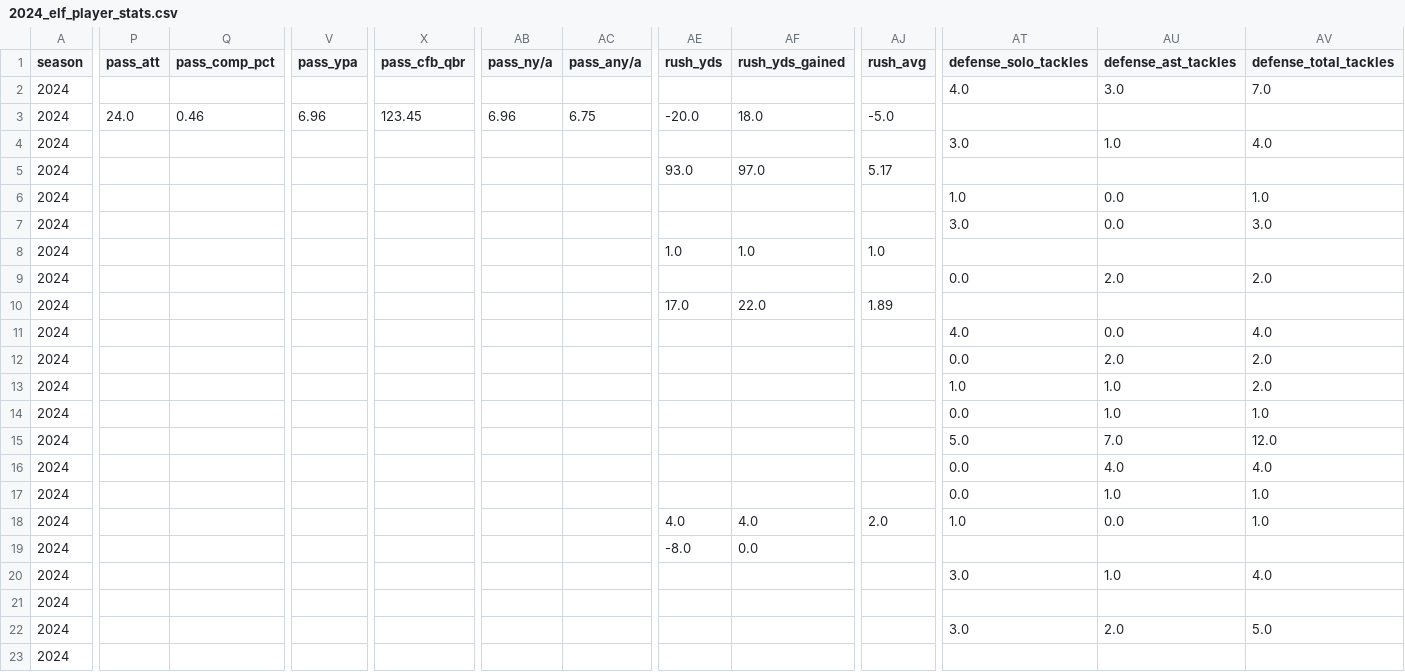
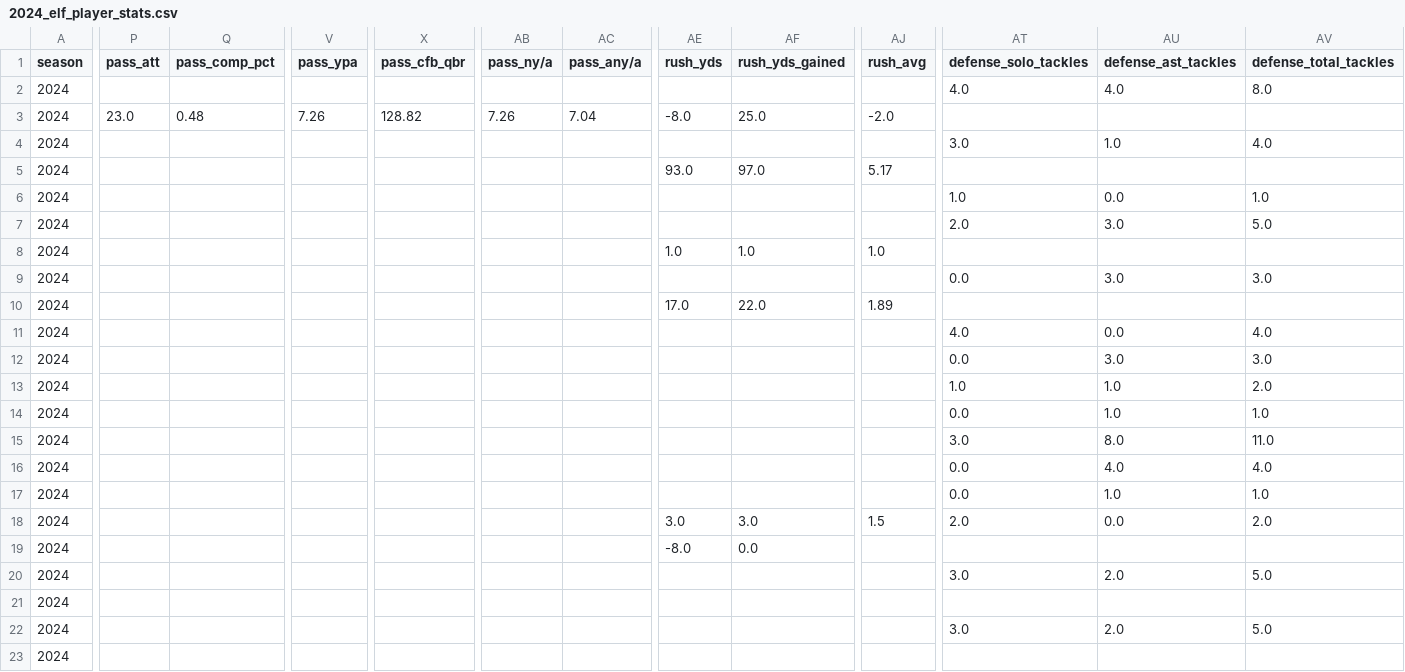
Before and after one commit to armstjc/european-league-of-football-data-repository, a CSV file: game_stats/player/2024_elf_player_stats.csv, drawn as a sheet; only a part is shown, gaps mark what is left out; the diff covers the shown part only; the diff names each change by its address in the sheet, - before the commit and + after, or states it on an @@ line.

Commit message:
6/4/2024 Stats Update

```diff
--- a/game_stats/player/2024_elf_player_stats.csv
+++ b/game_stats/player/2024_elf_player_stats.csv
-AU2 (defense_ast_tackles): 3.0
+AU2 (defense_ast_tackles): 4.0
-AV2 (defense_total_tackles): 7.0
+AV2 (defense_total_tackles): 8.0
-P3 (pass_att): 24.0
+P3 (pass_att): 23.0
-Q3 (pass_comp_pct): 0.46
+Q3 (pass_comp_pct): 0.48
-V3 (pass_ypa): 6.96
+V3 (pass_ypa): 7.26
-X3 (pass_cfb_qbr): 123.45
+X3 (pass_cfb_qbr): 128.82
-AB3 (pass_ny/a): 6.96
+AB3 (pass_ny/a): 7.26
-AC3 (pass_any/a): 6.75
+AC3 (pass_any/a): 7.04
-AE3 (rush_yds): -20.0
+AE3 (rush_yds): -8.0
-AF3 (rush_yds_gained): 18.0
+AF3 (rush_yds_gained): 25.0
-AJ3 (rush_avg): -5.0
+AJ3 (rush_avg): -2.0
-AT7 (defense_solo_tackles): 3.0
+AT7 (defense_solo_tackles): 2.0
-AU7 (defense_ast_tackles): 0.0
+AU7 (defense_ast_tackles): 3.0
-AV7 (defense_total_tackles): 3.0
+AV7 (defense_total_tackles): 5.0
-AU9 (defense_ast_tackles): 2.0
+AU9 (defense_ast_tackles): 3.0
-AV9 (defense_total_tackles): 2.0
+AV9 (defense_total_tackles): 3.0
-AU12 (defense_ast_tackles): 2.0
+AU12 (defense_ast_tackles): 3.0
-AV12 (defense_total_tackles): 2.0
+AV12 (defense_total_tackles): 3.0
-AT15 (defense_solo_tackles): 5.0
+AT15 (defense_solo_tackles): 3.0
-AU15 (defense_ast_tackles): 7.0
+AU15 (defense_ast_tackles): 8.0
-AV15 (defense_total_tackles): 12.0
+AV15 (defense_total_tackles): 11.0
-AE18 (rush_yds): 4.0
+AE18 (rush_yds): 3.0
-AF18 (rush_yds_gained): 4.0
+AF18 (rush_yds_gained): 3.0
-AJ18 (rush_avg): 2.0
+AJ18 (rush_avg): 1.5
-AT18 (defense_solo_tackles): 1.0
+AT18 (defense_solo_tackles): 2.0
-AV18 (defense_total_tackles): 1.0
+AV18 (defense_total_tackles): 2.0
-AU20 (defense_ast_tackles): 1.0
+AU20 (defense_ast_tackles): 2.0
-AV20 (defense_total_tackles): 4.0
+AV20 (defense_total_tackles): 5.0
```
Also changed, not shown: 51 edited cells elsewhere in this file, 2 other files.
